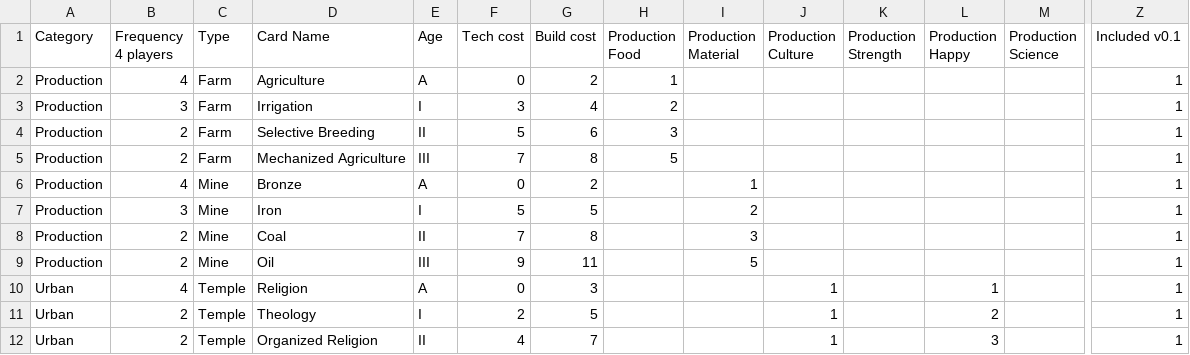
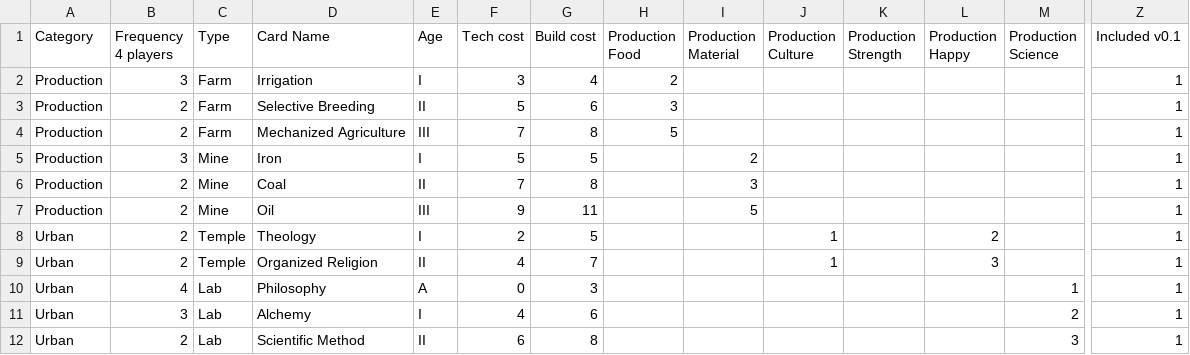
Before and after one commit to GMetola/learning_AI_games, a CSV file: through-the-ages-engine/data/cards.csv, drawn as a sheet; only a part is shown, gaps mark what is left out; the shorter side is filled out with more unchanged rows; rows hold the shown columns only; the diff names each change by its address in the sheet, - before the commit and + after, or states it on an @@ line.

Commit message:
[CARDS CLASSES]

```diff
--- a/through-the-ages-engine/data/cards.csv
+++ b/through-the-ages-engine/data/cards.csv
-row 2: Production | 4 | Farm | Agriculture | A | 0 | 2 | 1 |  |  |  |  |  | 1
-row 6: Production | 4 | Mine | Bronze | A | 0 | 2 |  | 1 |  |  |  |  | 1
-row 10: Urban | 4 | Temple | Religion | A | 0 | 3 |  |  | 1 |  | 1 |  | 1
```
Also changed, not shown: 6 other files.
